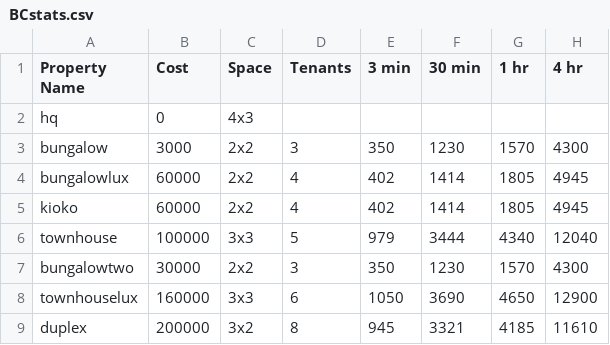
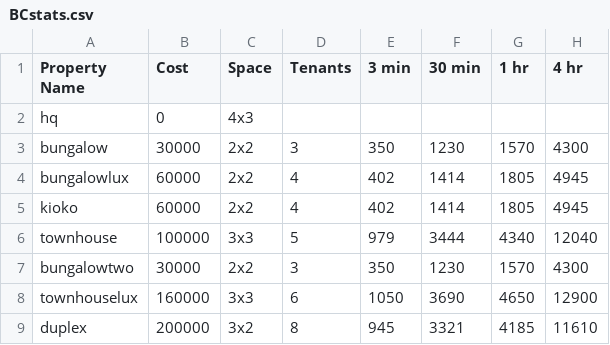
Before and after one commit to Zaiqin/ZQStudios, a CSV file: BCstats.csv, drawn as a sheet; only a part is shown; the diff names each change by its address in the sheet, - before the commit and + after, or states it on an @@ line.

Commit message:
Update BCstats.csv

```diff
--- a/BCstats.csv
+++ b/BCstats.csv
-B3 (Cost): 3000
+B3 (Cost): 30000
```
